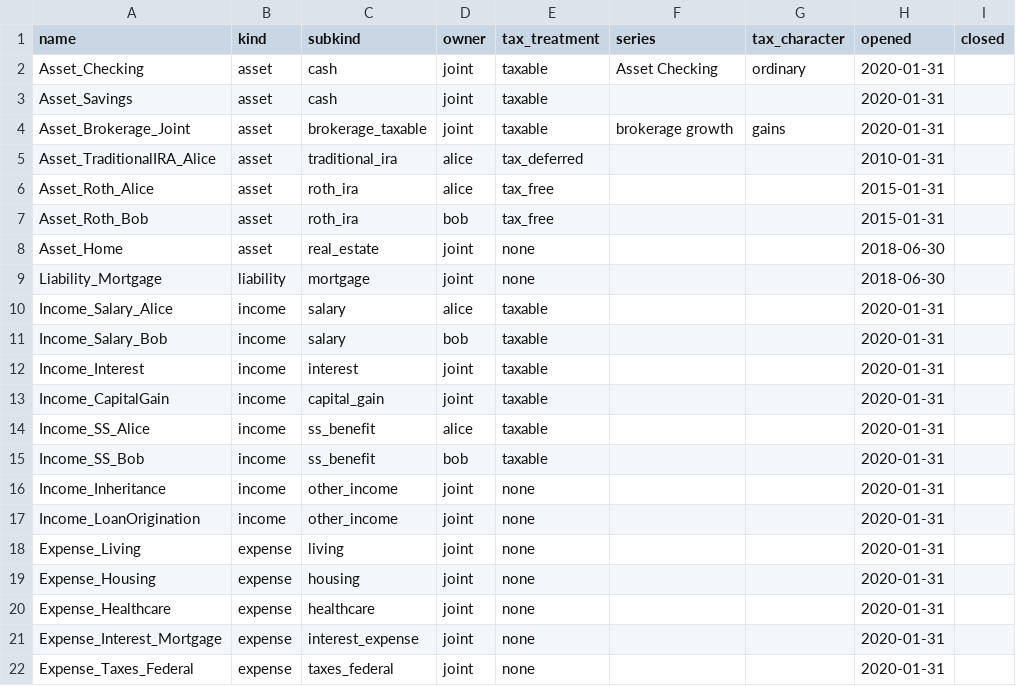
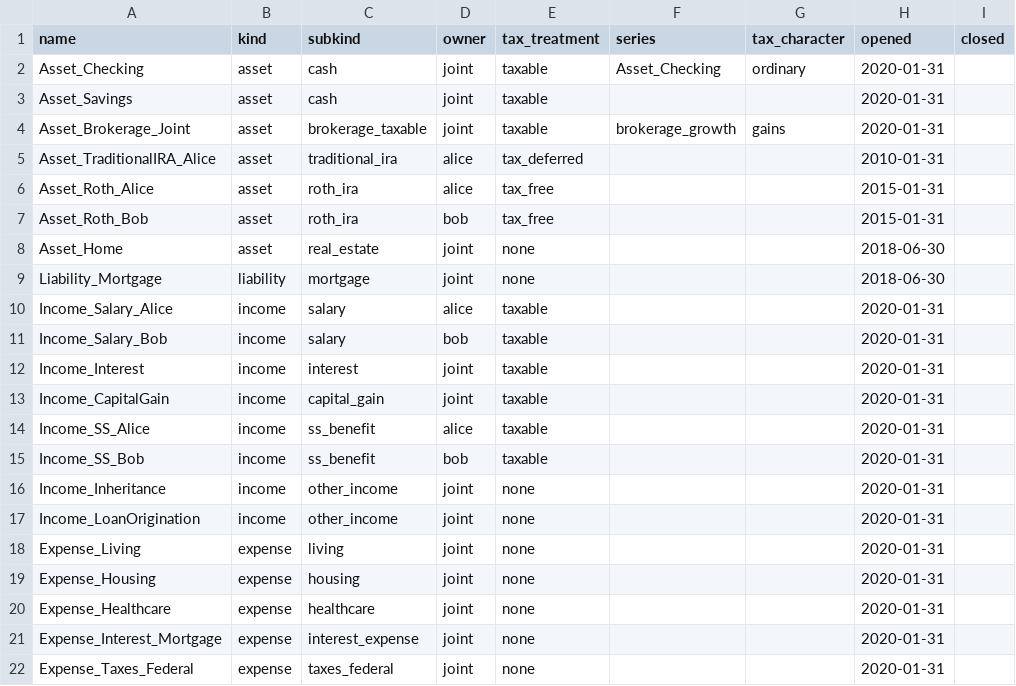
Before and after one commit to BobKerns/analysis, a CSV file: prototype_data/scenarios/retire_alice/accounts.csv, drawn as a sheet; only a part is shown; the diff names each change by its address in the sheet, - before the commit and + after, or states it on an @@ line.

```diff
--- a/prototype_data/scenarios/retire_alice/accounts.csv
+++ b/prototype_data/scenarios/retire_alice/accounts.csv
-F2 (series): Asset Checking
+F2 (series): Asset_Checking
-F4 (series): brokerage growth
+F4 (series): brokerage_growth
```
Also changed, not shown: prototype_data/scenarios/retire_alice/account_values.csv, prototype_data/scenarios/retire_alice/calendar.csv, 11 other files.
